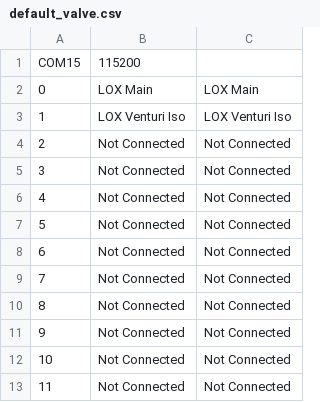
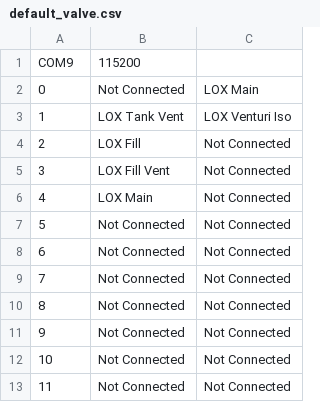
Before and after one commit to wisconsinspaceprogram/2025-half-badger-test-stand, a CSV file: V4 - Full App Setup/app/save_files/defaults/default_valve.csv, drawn as a sheet; only a part is shown.

```diff
--- a/V4 - Full App Setup/app/save_files/defaults/default_valve.csv
+++ b/V4 - Full App Setup/app/save_files/defaults/default_valve.csv
@@ -1,7 +1,7 @@
-COM15,115200
-0,LOX Main,LOX Main
-1,LOX Venturi Iso,LOX Venturi Iso
-2,Not Connected,Not Connected
-3,Not Connected,Not Connected
-4,Not Connected,Not Connected
+COM9,115200
+0,Not Connected,LOX Main
+1,LOX Tank Vent,LOX Venturi Iso
+2,LOX Fill,Not Connected
+3,LOX Fill Vent,Not Connected
+4,LOX Main,Not Connected
 5,Not Connected,Not Connected
```
Also changed, not shown: V4 - Full App Setup/app/save_files/defaults/default_T7_Pro.csv, V4 - Full App Setup/app/save_files/defaults/default_sequences.csv, 8 other files.
